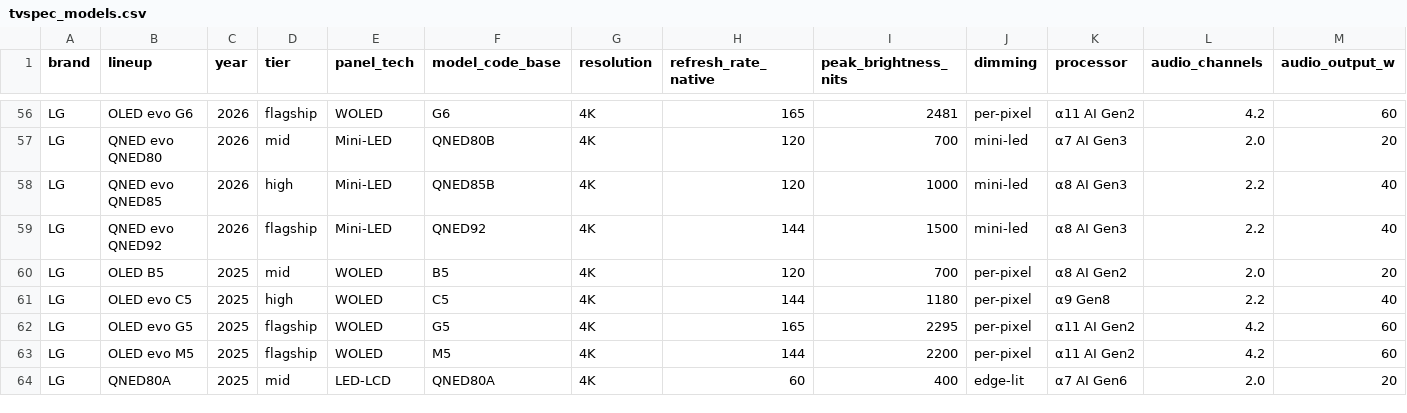
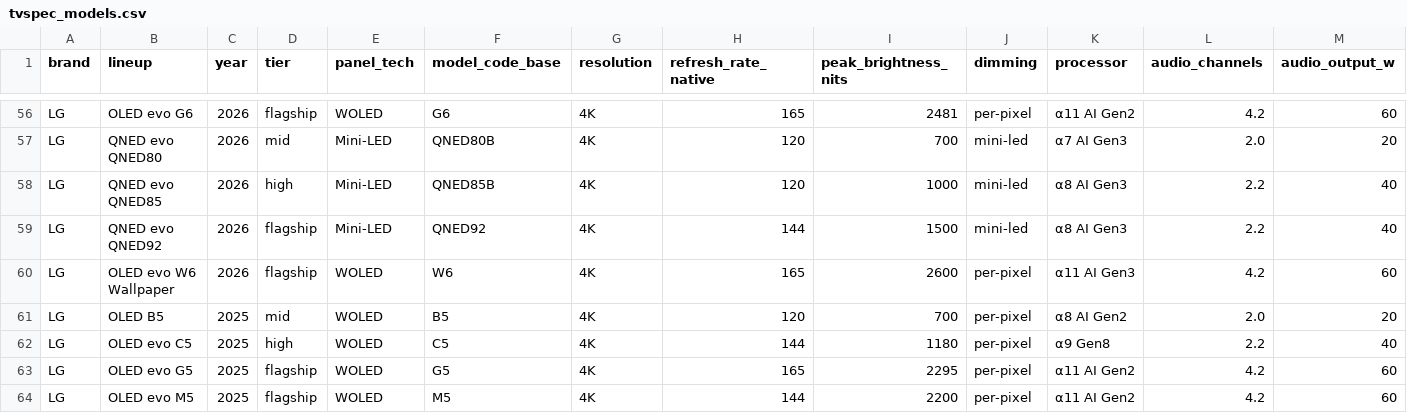
Before and after one commit to teleb98/TV_DB, a CSV file: data/exports/tvspec_models.csv, drawn as a sheet; only a part is shown, gaps mark what is left out; the shorter side is filled out with more unchanged rows; rows hold the shown columns only; the diff names each change by its address in the sheet, - before the commit and + after, or states it on an @@ line.

```diff
--- a/data/exports/tvspec_models.csv
+++ b/data/exports/tvspec_models.csv
+row 60: LG | OLED evo W6 Wallpaper | 2026 | flagship | WOLED | W6 | 4K | 165 | 2600 | per-pixel | α11 AI Gen3 | 4.2 | 60
```
Also changed, not shown: data/exports/tvspec_variants.csv, 3 other files.
